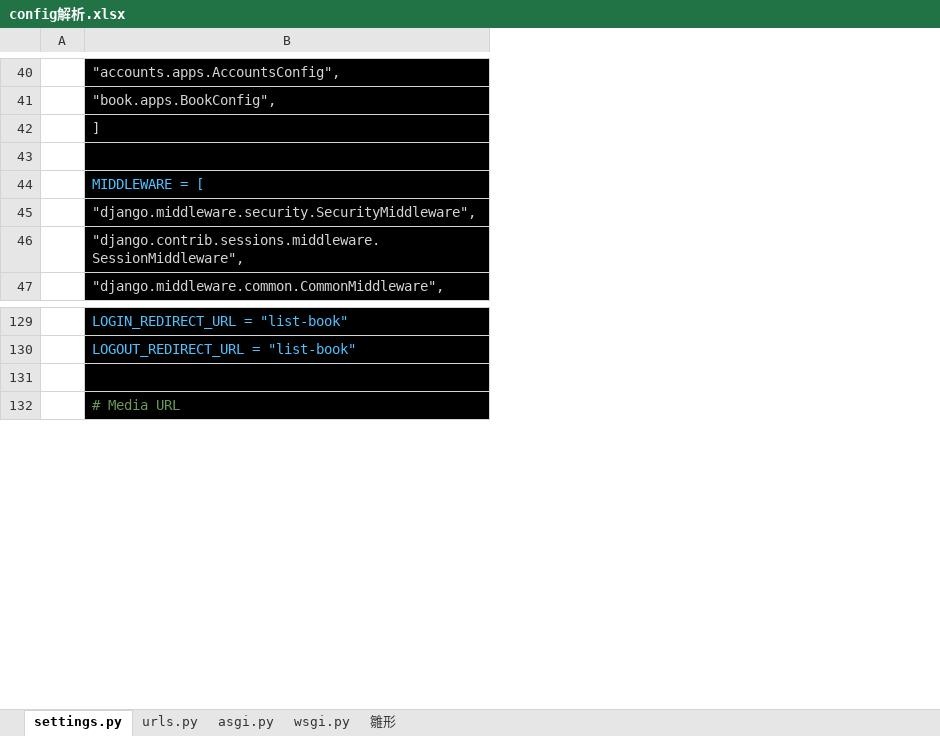
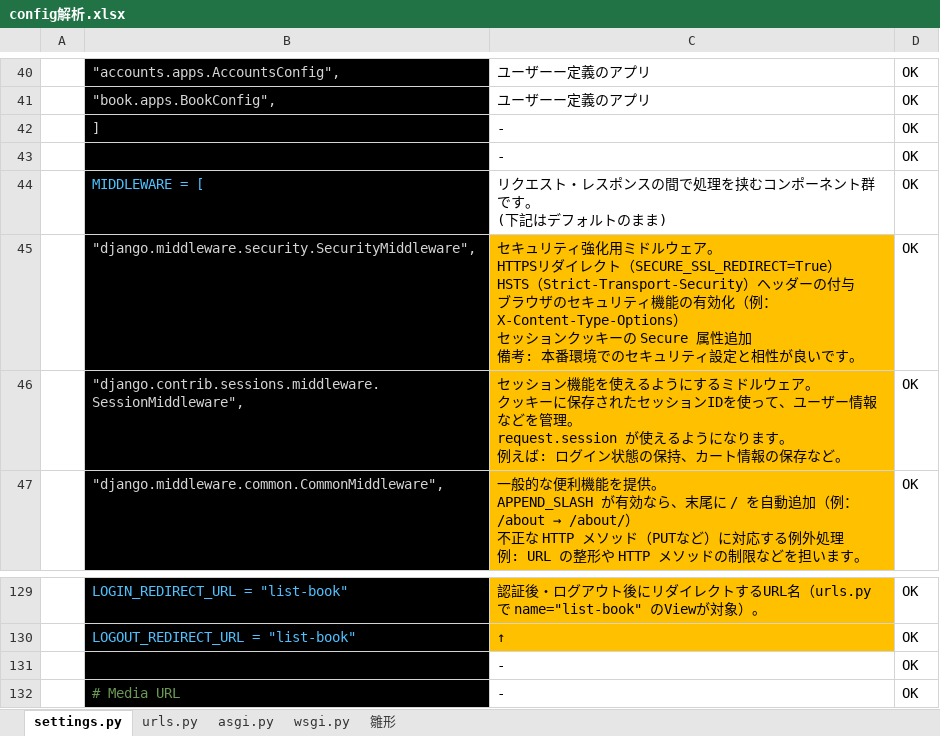
Before and after one commit to smd255/bookproject, an Excel workbook: doc/config解析.xlsx, sheet settings.py, drawn as a sheet; only a part is shown, gaps mark what is left out; values as stored, in another font and other column widths than the file's, no borders; charts and pictures not drawn; removed rows and columns are numbered as before the commit, all else as after; ↵ is a line break in a cell; the diff covers the shown part only; the diff names each change by its address in the sheet, - before the commit and + after, or states it on an @@ line.

```diff
--- a/doc/config解析.xlsx (sheet settings.py)
+++ b/doc/config解析.xlsx (sheet settings.py)
-column A, empty
+column A, empty
+column C, rows 40-47: ユーザーー定義のアプリ | ユーザーー定義のアプリ | - | - | リクエスト・レスポンスの間で処理を挟むコンポーネント群です。 ↵ (下記はデフォルトのまま) | セキュリティ強化用ミドルウェア。 ↵ HTTPSリダイレクト（SECURE_SSL_REDIRECT=True） ↵ HSTS（Strict-Transport-Security）ヘッダーの付与 ↵ ブラウザのセキュリティ機能の有効化（例：X-Content-Type-Options） ↵ セッションクッキーの Secure 属性追加 ↵ 備考: 本番環境でのセキュリティ設定と相性が良いです。 | セッション機能を使えるようにするミドルウェア。 ↵ クッキーに保存されたセッションIDを使って、ユーザー情報などを管理。 ↵ request.session が使えるようになります。 ↵ 例えば: ログイン状態の保持、カート情報の保存など。 | 一般的な便利機能を提供。 ↵ APPEND_SLASH が有効なら、末尾に / を自動追加（例：/about → /about/） ↵ 不正な HTTP メソッド（PUTなど）に対応する例外処理 ↵ 例: URL の整形や HTTP メソッドの制限などを担います。; rows 129-132: 認証後・ログアウト後にリダイレクトするURL名（urls.py で name="list-book" のViewが対象）。 | ↑ | - | -
+column D, rows 40-47: all OK; rows 129-132: all OK
-row 43: (empty)
+row 43:  |  | - | OK
-row 131: (empty)
+row 131:  |  | - | OK
```
Also changed, not shown: 70 edited cells elsewhere in this sheet, charts or pictures, doc/book解析.xlsx.
